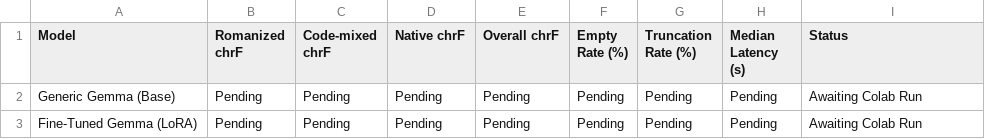
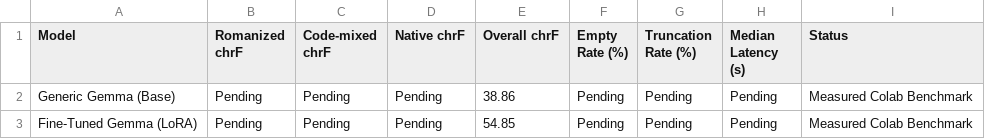
Before and after one commit to pavanreddyx7/CodeMixBridge, a CSV file: results/metrics.csv, drawn as a sheet.

Commit message:
Document fine-tuning gains and benchmark results

```diff
--- a/results/metrics.csv
+++ b/results/metrics.csv
@@ -1,3 +1,3 @@
 Model,Romanized chrF,Code-mixed chrF,Native chrF,Overall chrF,Empty Rate (%),Truncation Rate (%),Median Latency (s),Status
-Generic Gemma (Base),Pending,Pending,Pending,Pending,Pending,Pending,Pending,Awaiting Colab Run
-Fine-Tuned Gemma (LoRA),Pending,Pending,Pending,Pending,Pending,Pending,Pending,Awaiting Colab Run
+Generic Gemma (Base),Pending,Pending,Pending,38.86,Pending,Pending,Pending,Measured Colab Benchmark
+Fine-Tuned Gemma (LoRA),Pending,Pending,Pending,54.85,Pending,Pending,Pending,Measured Colab Benchmark
```
Also changed, not shown: 1 other file.
